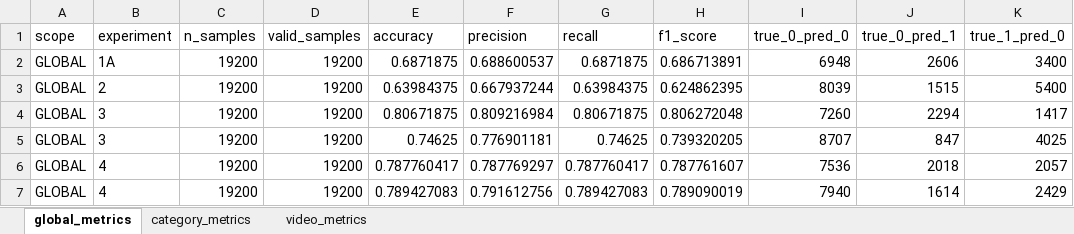
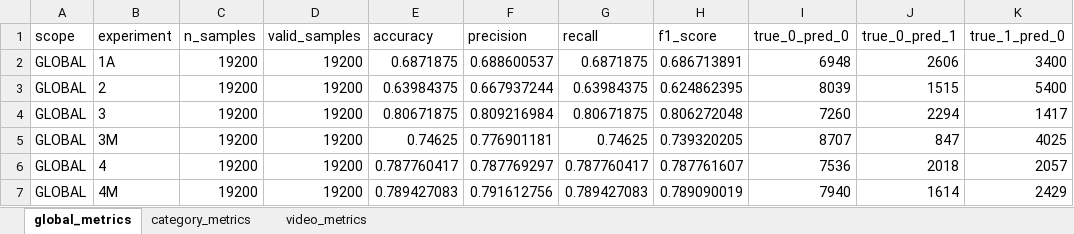
Before and after one commit to BlackCodingKitten/Tirocinio, an Excel workbook: 1A_2_3_3M_4_4M_merge.xlsx, sheet global_metrics, drawn as a sheet; only a part is shown; values as stored, in another font and other column widths than the file's, no borders; the diff names each change by its address in the sheet, - before the commit and + after, or states it on an @@ line.

```diff
--- a/1A_2_3_3M_4_4M_merge.xlsx (sheet global_metrics)
+++ b/1A_2_3_3M_4_4M_merge.xlsx (sheet global_metrics)
-B5 (experiment): 3
+B5 (experiment): 3M
-B7 (experiment): 4
+B7 (experiment): 4M
```
Also changed, not shown: 1A_2_3_4_merge.xlsx, Data/ModelResponse/instersction_sets/intersection_sets.xlsx.
